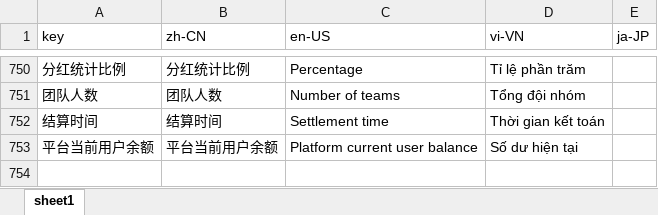
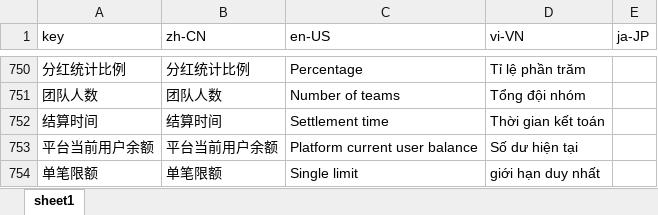
Before and after one commit to martin-frontend/marveladmin, an Excel workbook: build/lang/lang.xlsx, sheet sheet1, drawn as a sheet; only a part is shown, gaps mark what is left out; values as stored, in another font and other column widths than the file's, no borders; the diff names each change by its address in the sheet, - before the commit and + after, or states it on an @@ line.

```diff
--- a/build/lang/lang.xlsx (sheet sheet1)
+++ b/build/lang/lang.xlsx (sheet sheet1)
+row 754: 单笔限额 | 单笔限额 | Single limit | giới hạn duy nhất
```
Also changed, not shown: 34 other files.
